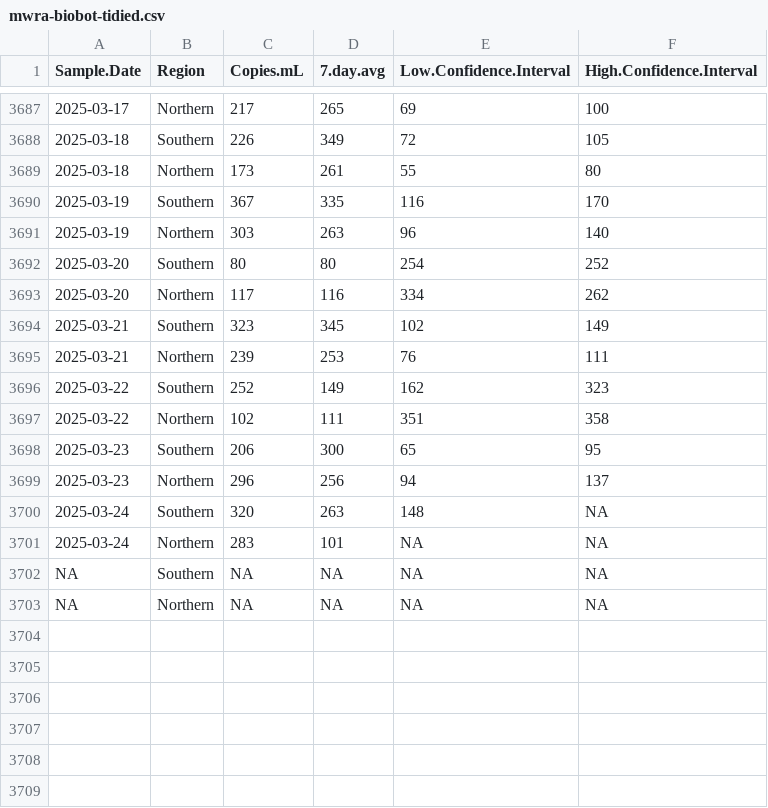
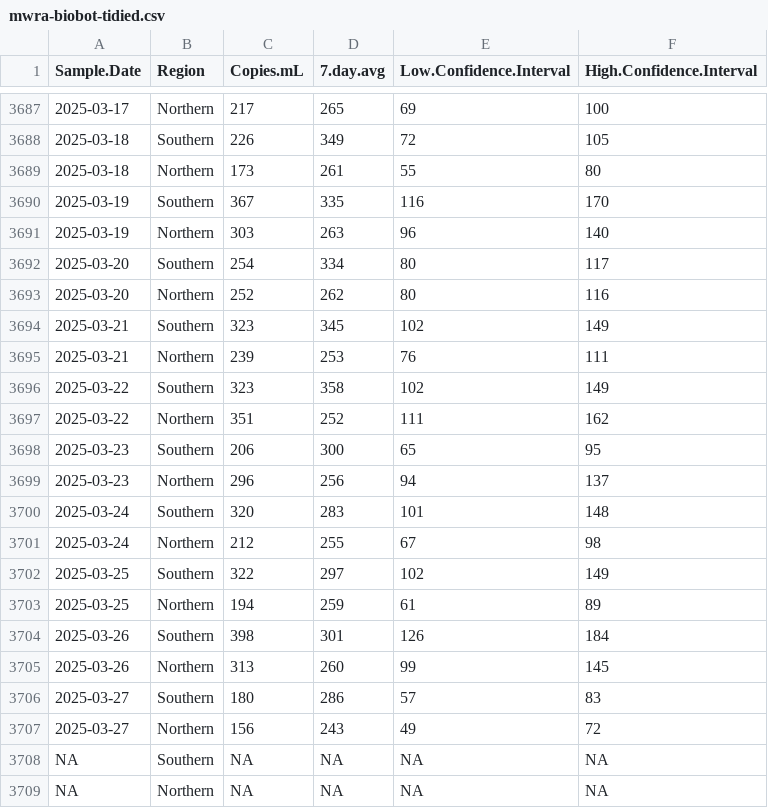
Before and after one commit to bensteinberg/mwra-biobot, a CSV file: mwra-biobot-tidied.csv, drawn as a sheet; only a part is shown, gaps mark what is left out; the diff names each change by its address in the sheet, - before the commit and + after, or states it on an @@ line.

Commit message:
Update from /media/file/mwradata20250401-data

```diff
--- a/mwra-biobot-tidied.csv
+++ b/mwra-biobot-tidied.csv
-C3692 (Copies.mL): 80
+C3692 (Copies.mL): 254
-D3692 (7.day.avg): 80
+D3692 (7.day.avg): 334
-E3692 (Low.Confidence.Interval): 254
+E3692 (Low.Confidence.Interval): 80
-F3692 (High.Confidence.Interval): 252
+F3692 (High.Confidence.Interval): 117
-C3693 (Copies.mL): 117
+C3693 (Copies.mL): 252
-D3693 (7.day.avg): 116
+D3693 (7.day.avg): 262
-E3693 (Low.Confidence.Interval): 334
+E3693 (Low.Confidence.Interval): 80
-F3693 (High.Confidence.Interval): 262
+F3693 (High.Confidence.Interval): 116
-C3696 (Copies.mL): 252
+C3696 (Copies.mL): 323
-D3696 (7.day.avg): 149
+D3696 (7.day.avg): 358
-E3696 (Low.Confidence.Interval): 162
+E3696 (Low.Confidence.Interval): 102
-F3696 (High.Confidence.Interval): 323
+F3696 (High.Confidence.Interval): 149
-C3697 (Copies.mL): 102
+C3697 (Copies.mL): 351
-D3697 (7.day.avg): 111
+D3697 (7.day.avg): 252
-E3697 (Low.Confidence.Interval): 351
+E3697 (Low.Confidence.Interval): 111
-F3697 (High.Confidence.Interval): 358
+F3697 (High.Confidence.Interval): 162
-D3700 (7.day.avg): 263
+D3700 (7.day.avg): 283
-E3700 (Low.Confidence.Interval): 148
+E3700 (Low.Confidence.Interval): 101
-F3700 (High.Confidence.Interval): NA
+F3700 (High.Confidence.Interval): 148
-C3701 (Copies.mL): 283
+C3701 (Copies.mL): 212
-D3701 (7.day.avg): 101
+D3701 (7.day.avg): 255
-E3701 (Low.Confidence.Interval): NA
+E3701 (Low.Confidence.Interval): 67
-F3701 (High.Confidence.Interval): NA
+F3701 (High.Confidence.Interval): 98
+row 3702: 2025-03-25 | Southern | 322 | 297 | 102 | 149
+row 3703: 2025-03-25 | Northern | 194 | 259 | 61 | 89
+row 3704: 2025-03-26 | Southern | 398 | 301 | 126 | 184
+row 3705: 2025-03-26 | Northern | 313 | 260 | 99 | 145
+row 3706: 2025-03-27 | Southern | 180 | 286 | 57 | 83
+row 3707: 2025-03-27 | Northern | 156 | 243 | 49 | 72
```
Also changed, not shown: mwra-biobot.csv, 1 other file.
